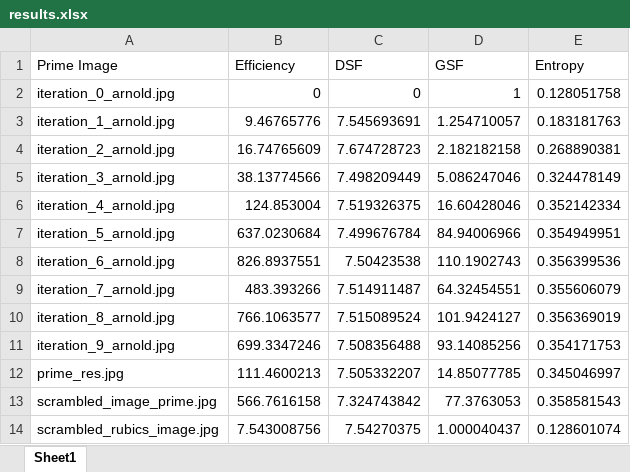
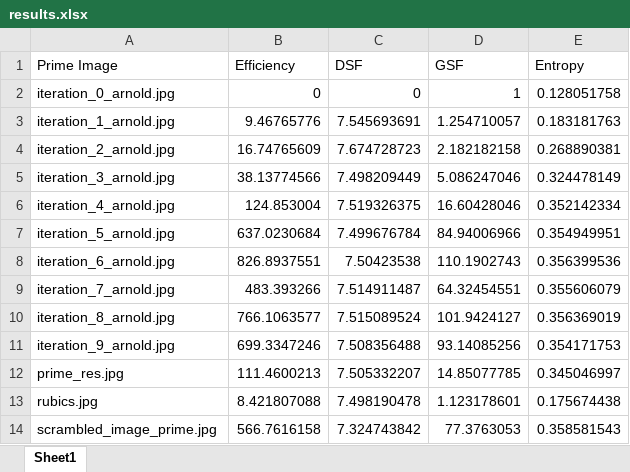
Before and after one commit to NixNi/Modelling-Project-2024-spring, an Excel workbook: results.xlsx, sheet Sheet1, drawn as a sheet; values as stored, in another font and other column widths than the file's, no borders; removed rows and columns are numbered as before the commit, all else as after; the diff names each change by its address in the sheet, - before the commit and + after, or states it on an @@ line.

Commit message:
fix: fix rubics function

```diff
--- a/results.xlsx (sheet Sheet1)
+++ b/results.xlsx (sheet Sheet1)
+row 13: rubics.jpg | 8.421807088 | 7.498190478 | 1.123178601 | 0.175674438
-row 14: scrambled_rubics_image.jpg | 7.543008756 | 7.54270375 | 1.000040437 | 0.128601074
```
Also changed, not shown: 10 other files.
